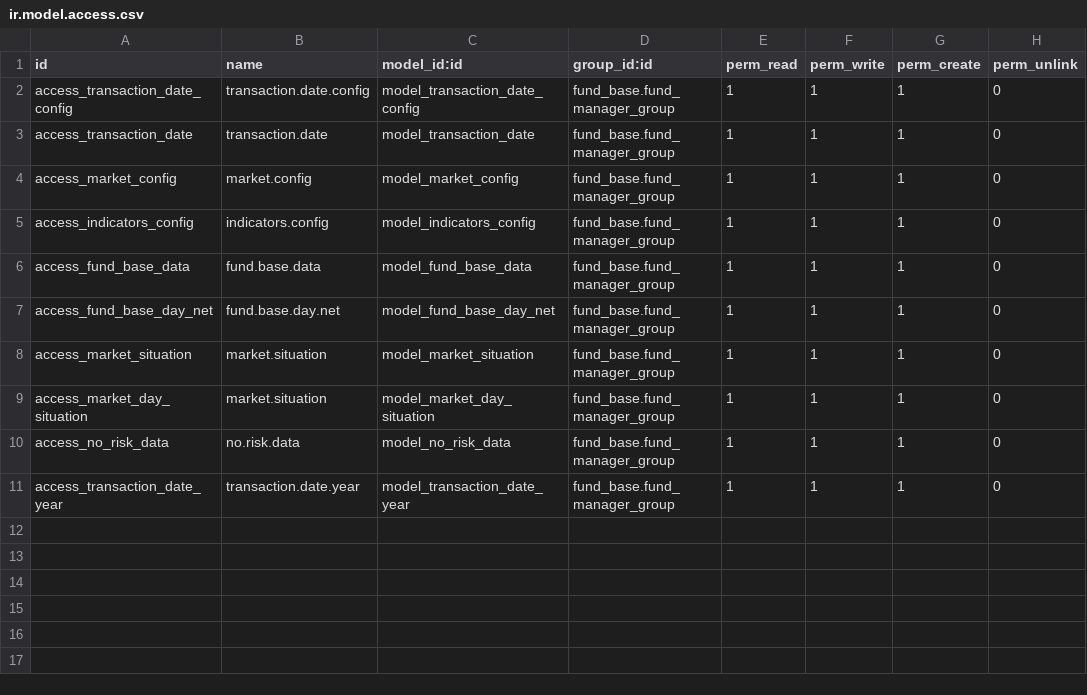
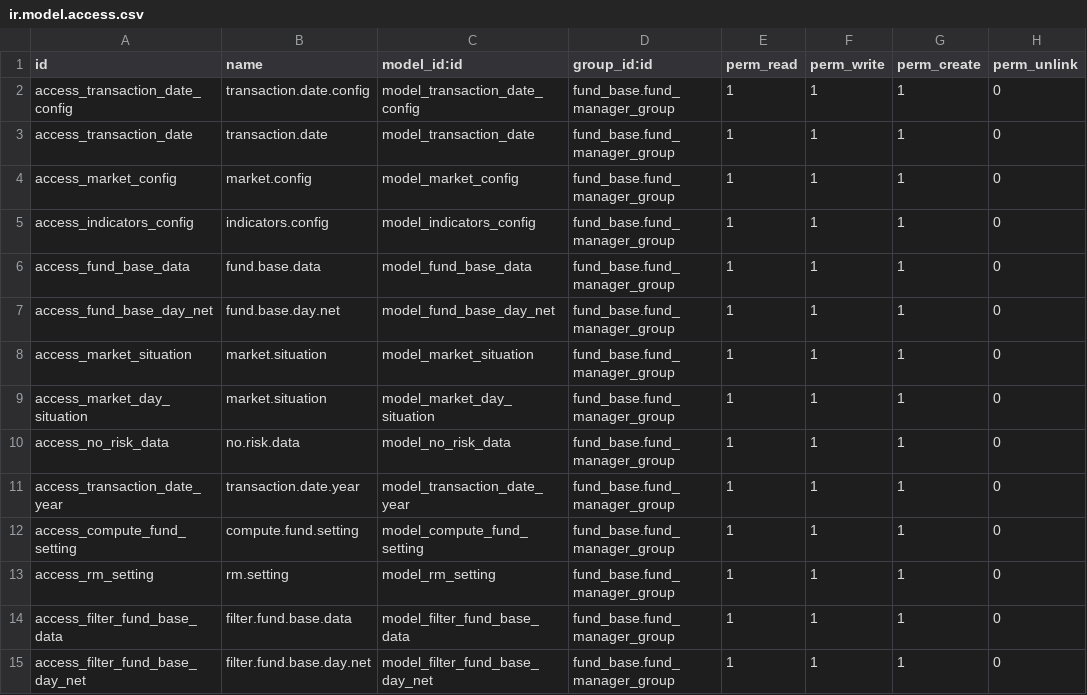
Before and after one commit to gitguohao/fund_odoo, a CSV file: extra_addons/fund_base/security/ir.model.access.csv, drawn as a sheet.

```diff
--- a/extra_addons/fund_base/security/ir.model.access.csv
+++ b/extra_addons/fund_base/security/ir.model.access.csv
@@ -11 +11,5 @@ access_no_risk_data,no.risk.data,model_no_risk_data,fund_base.fund_manager_group
 access_transaction_date_year,transaction.date.year,model_transaction_date_year,fund_base.fund_manager_group,1,1,1,0
+access_compute_fund_setting,compute.fund.setting,model_compute_fund_setting,fund_base.fund_manager_group,1,1,1,0
+access_rm_setting,rm.setting,model_rm_setting,fund_base.fund_manager_group,1,1,1,0
+access_filter_fund_base_data,filter.fund.base.data,model_filter_fund_base_data,fund_base.fund_manager_group,1,1,1,0
+access_filter_fund_base_day_net,filter.fund.base.day.net,model_filter_fund_base_day_net,fund_base.fund_manager_group,1,1,1,0
```
Also changed, not shown: 4 other files.
